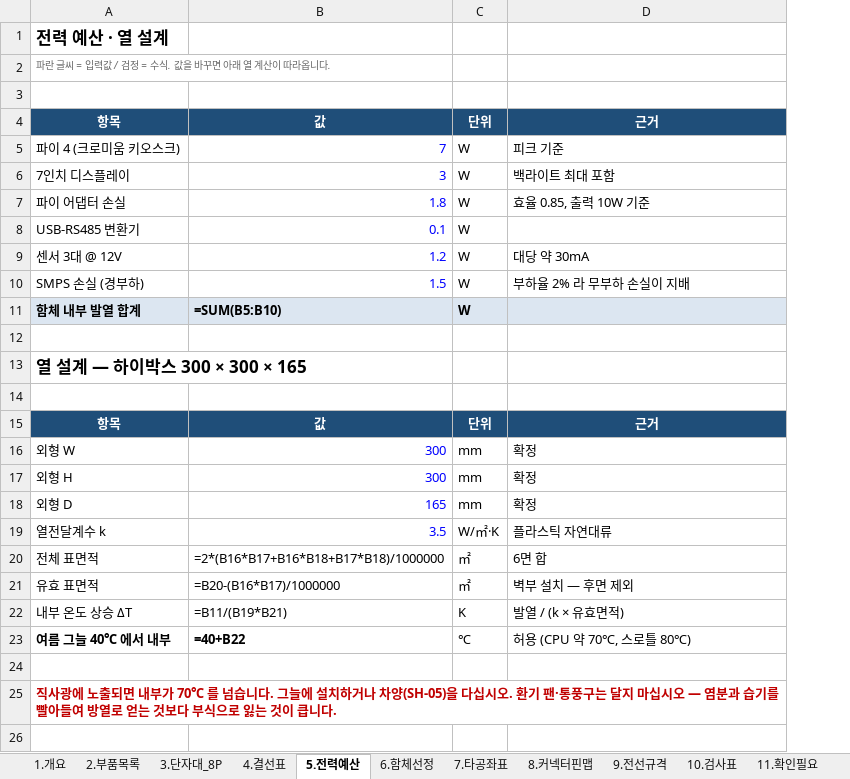
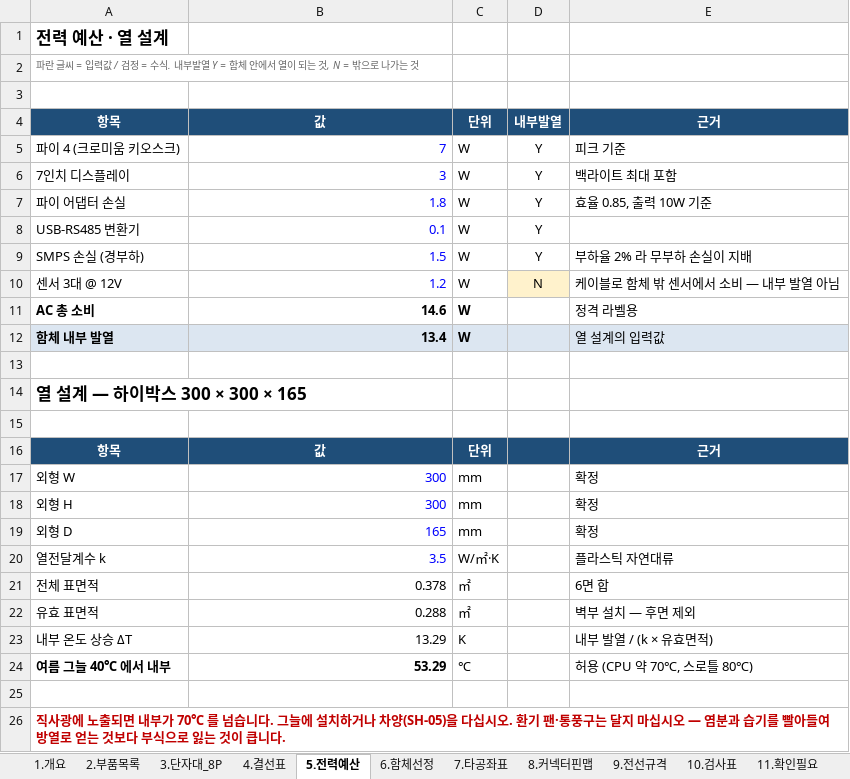
Before and after one commit to Ulrim/shrimp365, an Excel workbook: raspberry-pi/enclosure/xlsx/hardware.xlsx, sheet 5.전력예산, drawn as a sheet; values as stored, in another font and other column widths than the file's, no borders; formulas without a stored value are shown as written; removed rows and columns are numbered as before the commit, all else as after; the diff names each change by its address in the sheet, - before the commit and + after, or states it on an @@ line.

```diff
--- a/raspberry-pi/enclosure/xlsx/hardware.xlsx (sheet 5.전력예산)
+++ b/raspberry-pi/enclosure/xlsx/hardware.xlsx (sheet 5.전력예산)
+column D, rows 4-9: 내부발열 | Y | Y | Y | Y | Y
-A2: …= 수식. 값을 바꾸면 아래 열 계산이 따라옵니다.
+A2: …= 수식. 내부발열 Y = 함체 안에서 열이 되는 것, N = 밖으로 나가는 것
-row 9: 센서 3대 @ 12V | 1.2 | W | 대당 약 30mA
-row 11: 함체 내부 발열 합계 | =SUM(B5:B10) | W
+row 10: 센서 3대 @ 12V | 1.2 | W | N | 케이블로 함체 밖 센서에서 소비 — 내부 발열 아님
+row 11: AC 총 소비 | 14.6 | W |  | 정격 라벨용
+row 12: 함체 내부 발열 | 13.4 | W |  | 열 설계의 입력값
-B21: =2*(B16*B17+B16*B18+B17*B18)/1000000
+B21: 0.378
-B22: =B20-(B16*B17)/1000000
+B22: 0.288
-B23: =B11/(B19*B21)
+B23: 13.29
-E23: 발열 / (k × 유효면적)
+E23: 내부 발열 / (k × 유효면적)
-B24: =40+B22
+B24: 53.29
```
Also changed, not shown: sheet 6.함체선정, sheet 9.전선규격, sheet 2.부품목록, 2 other files.
